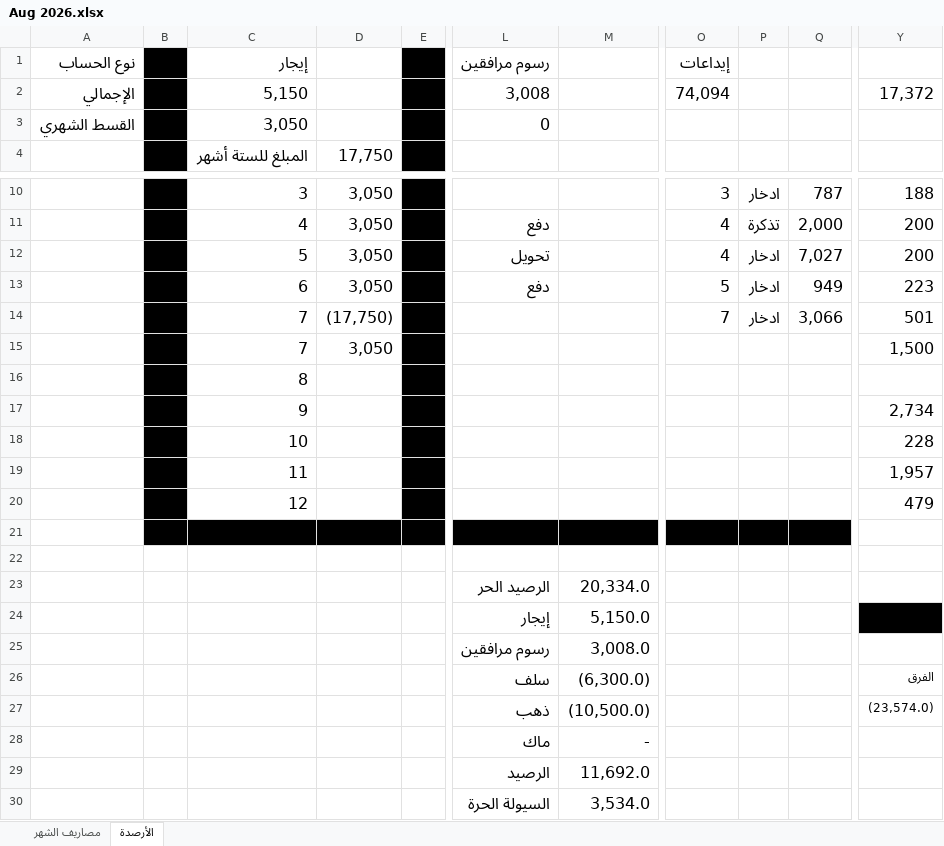
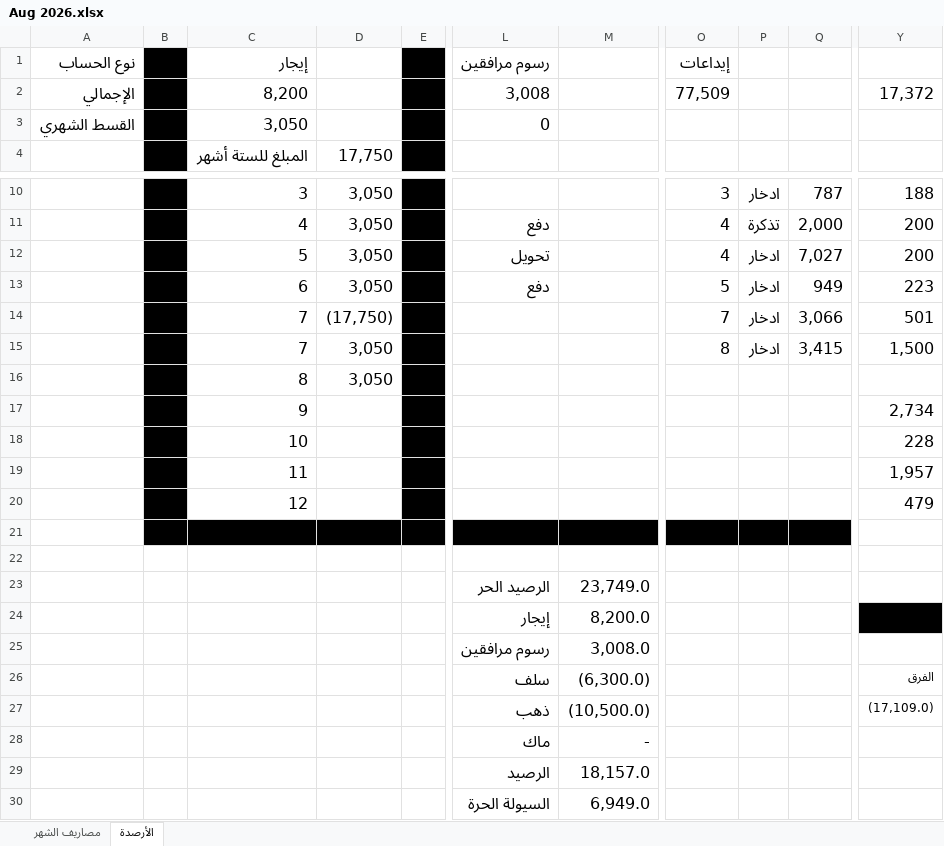
Before and after one commit to abutalibsh/personal-accounting, an Excel workbook: Aug 2026.xlsx, sheet الأرصدة, drawn as a sheet; only a part is shown, gaps mark what is left out; values as stored, in another font and other column widths than the file's, no borders; the diff names each change by its address in the sheet, - before the commit and + after, or states it on an @@ line.

```diff
--- a/Aug 2026.xlsx (sheet الأرصدة)
+++ b/Aug 2026.xlsx (sheet الأرصدة)
-C2 (إيجار): 5,150
+C2 (إيجار): 8,200
-O2 (إيداعات): 74,094
+O2 (إيداعات): 77,509
-O15 (إيداعات): (empty)
+O15 (إيداعات): 8
-P15: (empty)
+P15: ادخار
-Q15: (empty)
+Q15: 3,415
-D16: (empty)
+D16: 3,050
-M23: 20,334.0
+M23: 23,749.0
-M24: 5,150.0
+M24: 8,200.0
-Y27: (23,574.0)
+Y27: (17,109.0)
-M29: 11,692.0
+M29: 18,157.0
-M30: 3,534.0
+M30: 6,949.0
```
Also changed, not shown: sheet مصاريف الشهر.
